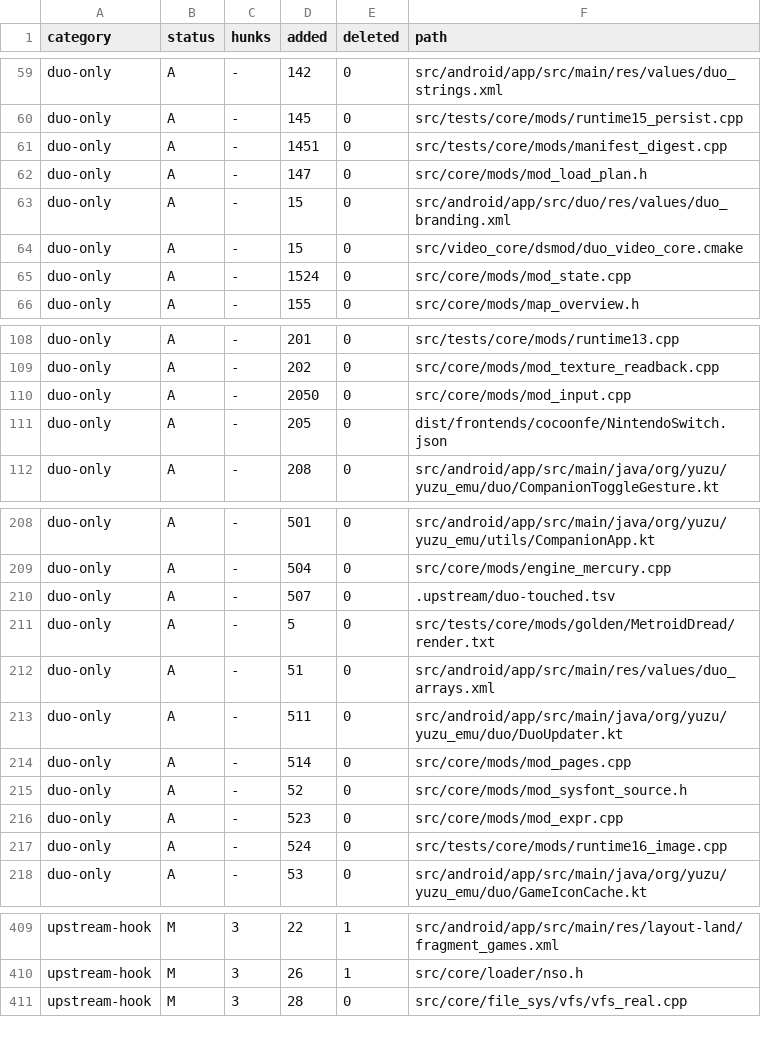
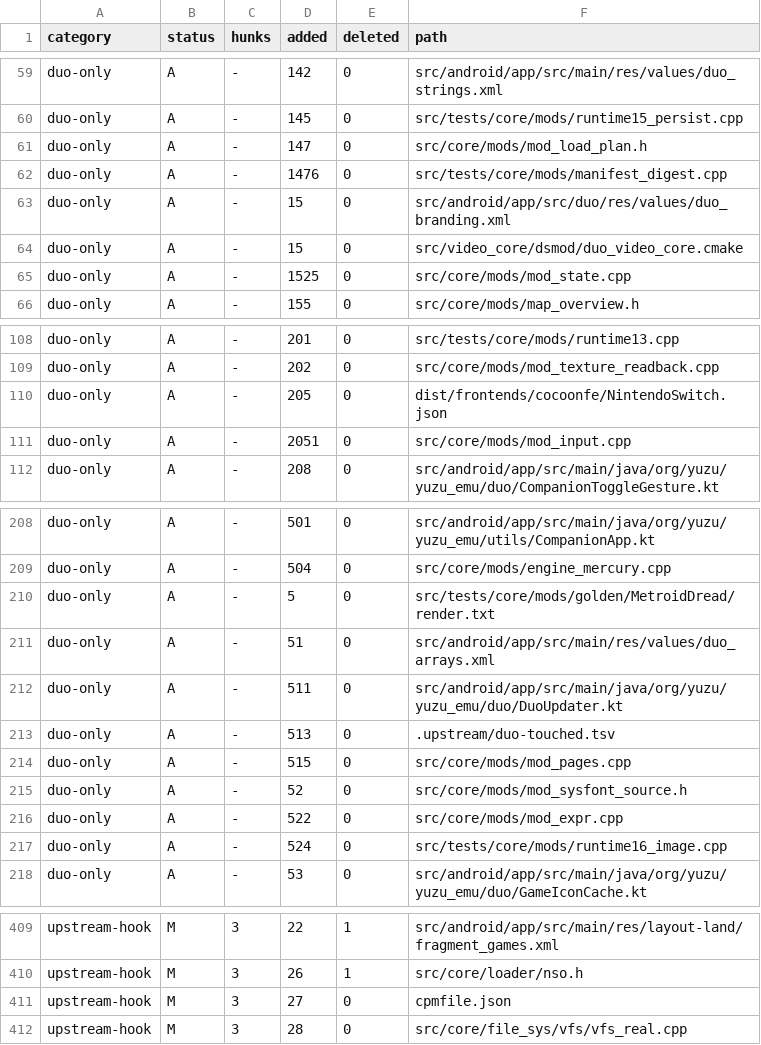
Before and after one commit to igawa6/eden-duo, a TSV file: .upstream/duo-touched.tsv, drawn as a sheet; only a part is shown, gaps mark what is left out; the diff covers the shown part only.

Commit message:
Upstream ledger for Eden nightly 6a767ac43a

```diff
--- a/.upstream/duo-touched.tsv
+++ b/.upstream/duo-touched.tsv
@@ -60,7 +60,7 @@ duo-only	A	-	142	0	src/android/app/src/main/res/values/duo_strings.xml
 duo-only	A	-	145	0	src/tests/core/mods/runtime15_persist.cpp
-duo-only	A	-	1451	0	src/tests/core/mods/manifest_digest.cpp
 duo-only	A	-	147	0	src/core/mods/mod_load_plan.h
+duo-only	A	-	1476	0	src/tests/core/mods/manifest_digest.cpp
 duo-only	A	-	15	0	src/android/app/src/duo/res/values/duo_branding.xml
 duo-only	A	-	15	0	src/video_core/dsmod/duo_video_core.cmake
-duo-only	A	-	1524	0	src/core/mods/mod_state.cpp
+duo-only	A	-	1525	0	src/core/mods/mod_state.cpp
 duo-only	A	-	155	0	src/core/mods/map_overview.h
@@ -109,4 +109,4 @@ duo-only	A	-	201	0	src/tests/core/mods/runtime13.cpp
 duo-only	A	-	202	0	src/core/mods/mod_texture_readback.cpp
-duo-only	A	-	2050	0	src/core/mods/mod_input.cpp
 duo-only	A	-	205	0	dist/frontends/cocoonfe/NintendoSwitch.json
+duo-only	A	-	2051	0	src/core/mods/mod_input.cpp
 duo-only	A	-	208	0	src/android/app/src/main/java/org/yuzu/yuzu_emu/duo/CompanionToggleGesture.kt
@@ -209,3 +209,2 @@ duo-only	A	-	501	0	src/android/app/src/main/java/org/yuzu/yuzu_emu/utils/Compani
 duo-only	A	-	504	0	src/core/mods/engine_mercury.cpp
-duo-only	A	-	507	0	.upstream/duo-touched.tsv
 duo-only	A	-	5	0	src/tests/core/mods/golden/MetroidDread/render.txt
@@ -213,5 +212,6 @@ duo-only	A	-	51	0	src/android/app/src/main/res/values/duo_arrays.xml
 duo-only	A	-	511	0	src/android/app/src/main/java/org/yuzu/yuzu_emu/duo/DuoUpdater.kt
-duo-only	A	-	514	0	src/core/mods/mod_pages.cpp
+duo-only	A	-	513	0	.upstream/duo-touched.tsv
+duo-only	A	-	515	0	src/core/mods/mod_pages.cpp
 duo-only	A	-	52	0	src/core/mods/mod_sysfont_source.h
-duo-only	A	-	523	0	src/core/mods/mod_expr.cpp
+duo-only	A	-	522	0	src/core/mods/mod_expr.cpp
 duo-only	A	-	524	0	src/tests/core/mods/runtime16_image.cpp
@@ -410,2 +410,3 @@ upstream-hook	M	3	22	1	src/android/app/src/main/res/layout-land/fragment_games.x
 upstream-hook	M	3	26	1	src/core/loader/nso.h
+upstream-hook	M	3	27	0	cpmfile.json
 upstream-hook	M	3	28	0	src/core/file_sys/vfs/vfs_real.cpp
```
Also changed, not shown: 1 added row, 2 removed rows and 19 edited cells elsewhere in this file.
